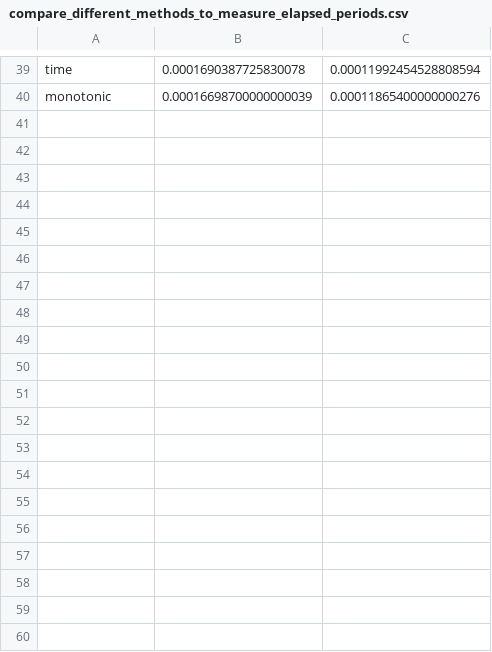
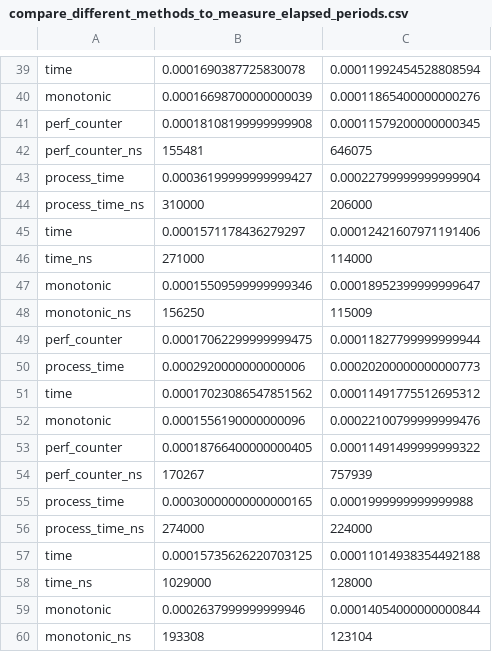
Before and after one commit to eda-ricercatore/gulyas-scripts, a CSV file: sandbox/python/compare_different_methods_to_measure_elapsed_periods.csv, drawn as a sheet; only a part is shown, gaps mark what is left out; the diff covers the shown part only.

Commit message:
Added postcondition checker for elapsed time.

```diff
--- a/sandbox/python/compare_different_methods_to_measure_elapsed_periods.csv
+++ b/sandbox/python/compare_different_methods_to_measure_elapsed_periods.csv
@@ -40 +40,21 @@ time,0.0001690387725830078,0.00011992454528808594
 monotonic,0.00016698700000000039,0.00011865400000000276
+perf_counter,0.00018108199999999908,0.00011579200000000345
+perf_counter_ns,155481,646075
+process_time,0.00036199999999999427,0.00022799999999999904
+process_time_ns,310000,206000
+time,0.0001571178436279297,0.00012421607971191406
+time_ns,271000,114000
+monotonic,0.00015509599999999346,0.00018952399999999647
+monotonic_ns,156250,115009
+perf_counter,0.00017062299999999475,0.00011827799999999944
+process_time,0.0002920000000000006,0.00020200000000000773
+time,0.00017023086547851562,0.00011491775512695312
+monotonic,0.0001556190000000096,0.00022100799999999476
+perf_counter,0.00018766400000000405,0.00011491499999999322
+perf_counter_ns,170267,757939
+process_time,0.00030000000000000165,0.0001999999999999988
+process_time_ns,274000,224000
+time,0.00015735626220703125,0.00011014938354492188
+time_ns,1029000,128000
+monotonic,0.0002637999999999946,0.00014054000000000844
+monotonic_ns,193308,123104
```
Also changed, not shown: 40 added rows elsewhere in this file, 4 other files.
